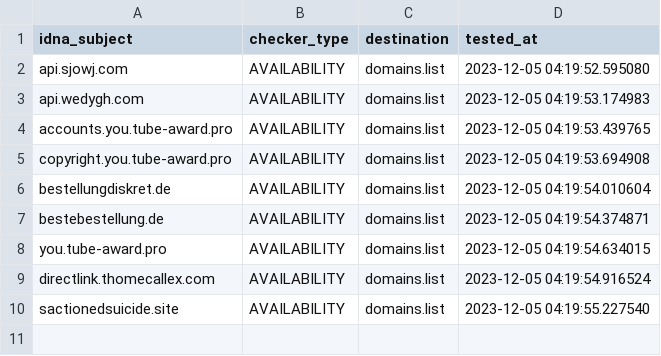
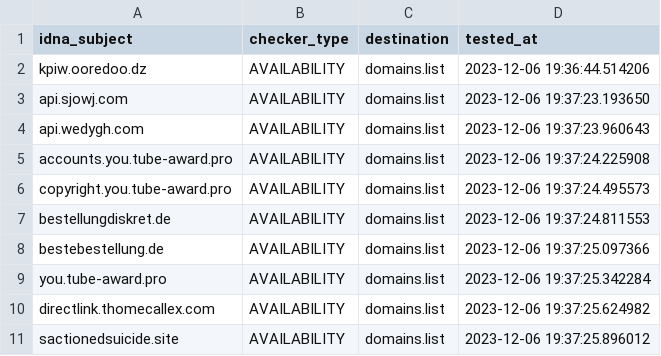
Before and after one commit to Ultimate-Hosts-Blacklist/blacklist, a CSV file: .pyfunceble/inactive.csv, drawn as a sheet.

```diff
--- a/.pyfunceble/inactive.csv
+++ b/.pyfunceble/inactive.csv
@@ -1,10 +1,11 @@
 idna_subject,checker_type,destination,tested_at
-api.sjowj.com,AVAILABILITY,domains.list,2023-12-05 04:19:52.595080
-api.wedygh.com,AVAILABILITY,domains.list,2023-12-05 04:19:53.174983
-accounts.you.tube-award.pro,AVAILABILITY,domains.list,2023-12-05 04:19:53.439765
-copyright.you.tube-award.pro,AVAILABILITY,domains.list,2023-12-05 04:19:53.694908
-bestellungdiskret.de,AVAILABILITY,domains.list,2023-12-05 04:19:54.010604
-bestebestellung.de,AVAILABILITY,domains.list,2023-12-05 04:19:54.374871
-you.tube-award.pro,AVAILABILITY,domains.list,2023-12-05 04:19:54.634015
-directlink.thomecallex.com,AVAILABILITY,domains.list,2023-12-05 04:19:54.916524
-sactionedsuicide.site,AVAILABILITY,domains.list,2023-12-05 04:19:55.227540
+kpiw.ooredoo.dz,AVAILABILITY,domains.list,2023-12-06 19:36:44.514206
+api.sjowj.com,AVAILABILITY,domains.list,2023-12-06 19:37:23.193650
+api.wedygh.com,AVAILABILITY,domains.list,2023-12-06 19:37:23.960643
+accounts.you.tube-award.pro,AVAILABILITY,domains.list,2023-12-06 19:37:24.225908
+copyright.you.tube-award.pro,AVAILABILITY,domains.list,2023-12-06 19:37:24.495573
+bestellungdiskret.de,AVAILABILITY,domains.list,2023-12-06 19:37:24.811553
+bestebestellung.de,AVAILABILITY,domains.list,2023-12-06 19:37:25.097366
+you.tube-award.pro,AVAILABILITY,domains.list,2023-12-06 19:37:25.342284
+directlink.thomecallex.com,AVAILABILITY,domains.list,2023-12-06 19:37:25.624982
+sactionedsuicide.site,AVAILABILITY,domains.list,2023-12-06 19:37:25.896012
```
Also changed, not shown: 17 other files.
